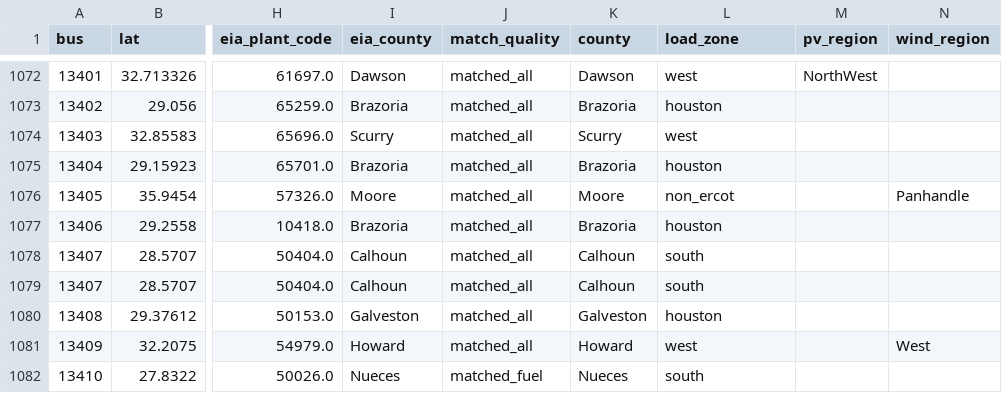
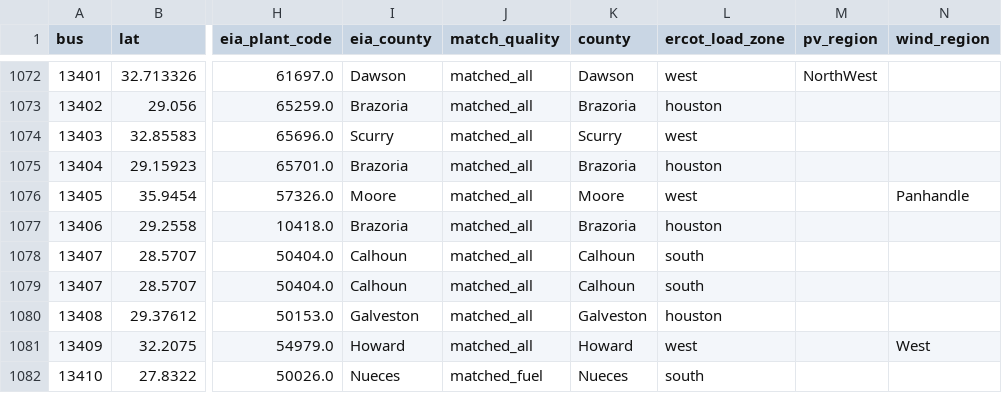
Before and after one commit to vergeman/ercotcongestion, a CSV file: data/processed/generator_matches_enriched.csv, drawn as a sheet; only a part is shown, gaps mark what is left out; the diff covers the shown part only; the diff names each change by its address in the sheet, - before the commit and + after, or states it on an @@ line.

```diff
--- a/data/processed/generator_matches_enriched.csv
+++ b/data/processed/generator_matches_enriched.csv
-L1: load_zone
+L1: ercot_load_zone
-L1076 (ercot_load_zone): non_ercot
+L1076 (ercot_load_zone): west
```
Also changed, not shown: 10 edited cells elsewhere in this file, 24 other files.
